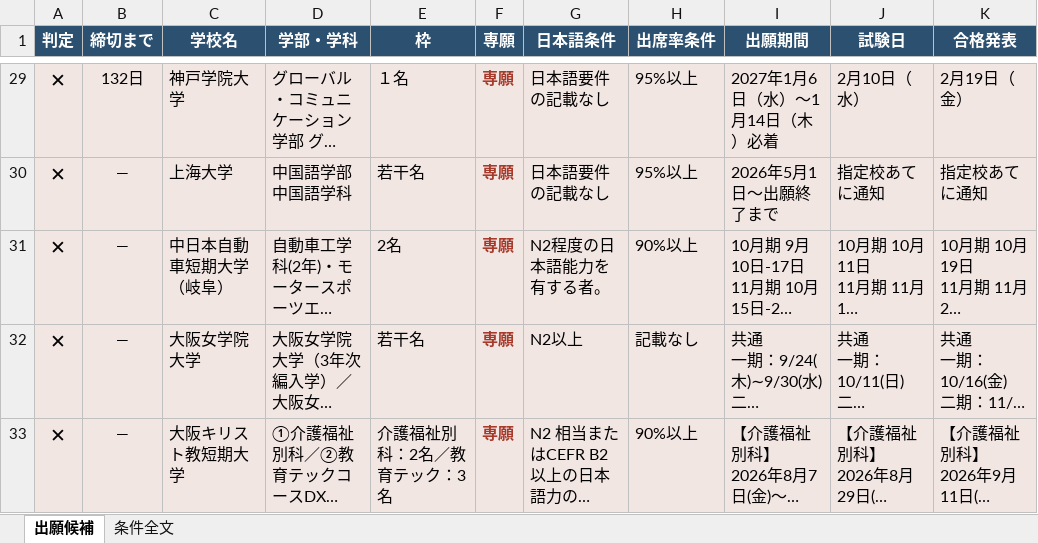
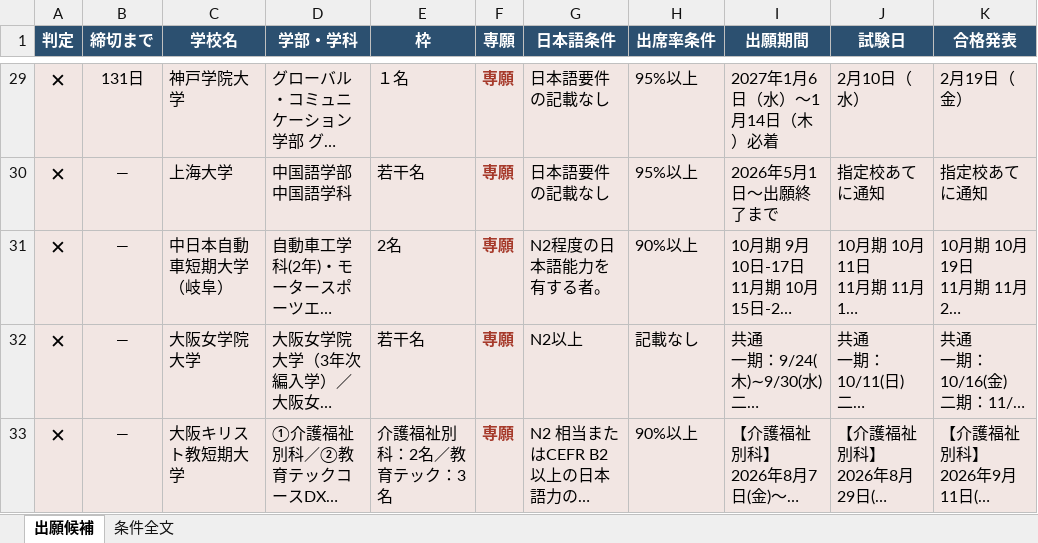
Before and after one commit to herclyon1/shingaku, an Excel workbook: 指定校推薦_出願候補.xlsx, sheet 出願候補, drawn as a sheet; only a part is shown, gaps mark what is left out; long unchanged cells end in …; values as stored, in another font and other column widths than the file's, no borders; the diff covers the shown part only; the diff names each change by its address in the sheet, - before the commit and + after, or states it on an @@ line.

```diff
--- a/指定校推薦_出願候補.xlsx (sheet 出願候補)
+++ b/指定校推薦_出願候補.xlsx (sheet 出願候補)
-B29 (締切まで): 132日
+B29 (締切まで): 131日
```
Also changed, not shown: 27 edited cells elsewhere in this sheet, 4 other files.
